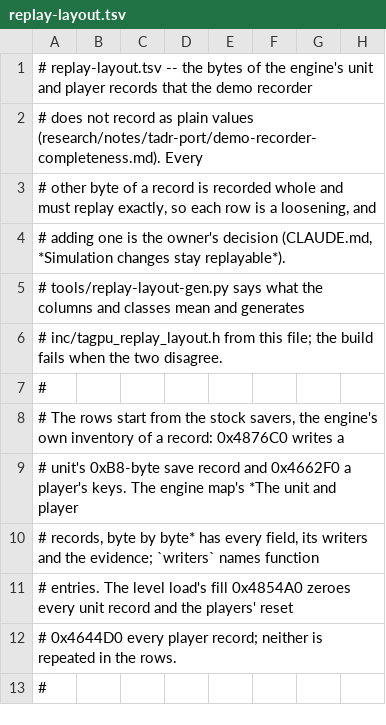
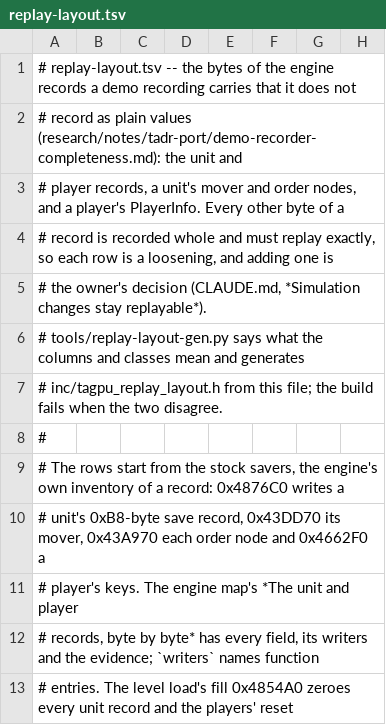
Before and after one commit to Code-Herder/ta-impure-patch, a TSV file: tagpu/ddraw/replay-layout.tsv, drawn as a sheet; only a part is shown; the shorter side is filled out with more unchanged rows; the diff covers the shown part only.

```diff
--- a/tagpu/ddraw/replay-layout.tsv
+++ b/tagpu/ddraw/replay-layout.tsv
@@ -1,5 +1,6 @@
-# replay-layout.tsv -- the bytes of the engine's unit and player records that the demo recorder
-# does not record as plain values (research/notes/tadr-port/demo-recorder-completeness.md). Every
-# other byte of a record is recorded whole and must replay exactly, so each row is a loosening, and
-# adding one is the owner's decision (CLAUDE.md, *Simulation changes stay replayable*).
+# replay-layout.tsv -- the bytes of the engine records a demo recording carries that it does not
+# record as plain values (research/notes/tadr-port/demo-recorder-completeness.md): the unit and
+# player records, a unit's mover and order nodes, and a player's PlayerInfo. Every other byte of a
+# record is recorded whole and must replay exactly, so each row is a loosening, and adding one is
+# the owner's decision (CLAUDE.md, *Simulation changes stay replayable*).
 # tools/replay-layout-gen.py says what the columns and classes mean and generates
@@ -8,3 +9,4 @@
 # The rows start from the stock savers, the engine's own inventory of a record: 0x4876C0 writes a
-# unit's 0xB8-byte save record and 0x4662F0 a player's keys. The engine map's *The unit and player
+# unit's 0xB8-byte save record, 0x43DD70 its mover, 0x43A970 each order node and 0x4662F0 a
+# player's keys. The engine map's *The unit and player
 # records, byte by byte* has every field, its writers and the evidence; `writers` names function
```
Also changed, not shown: 15 added rows and 5 edited cells elsewhere in this file, 14 other files.
